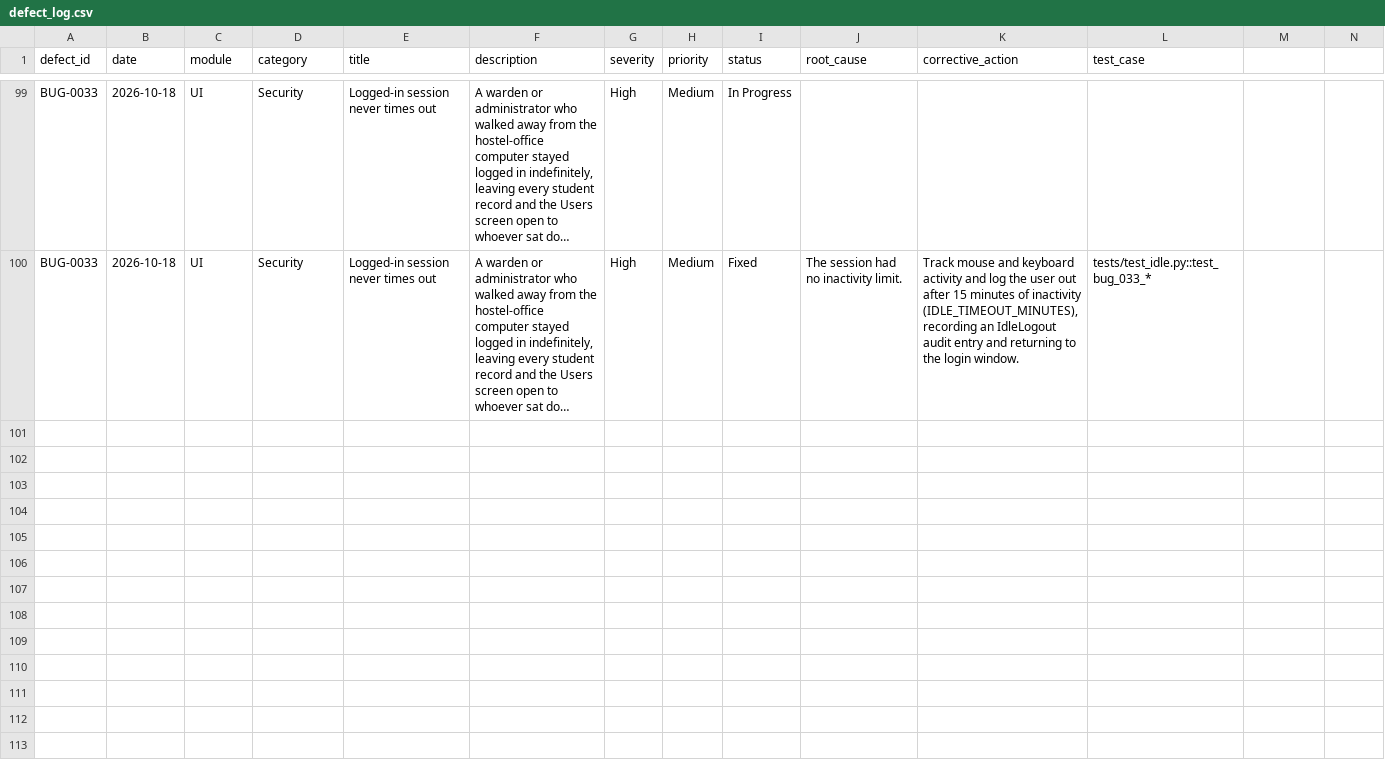
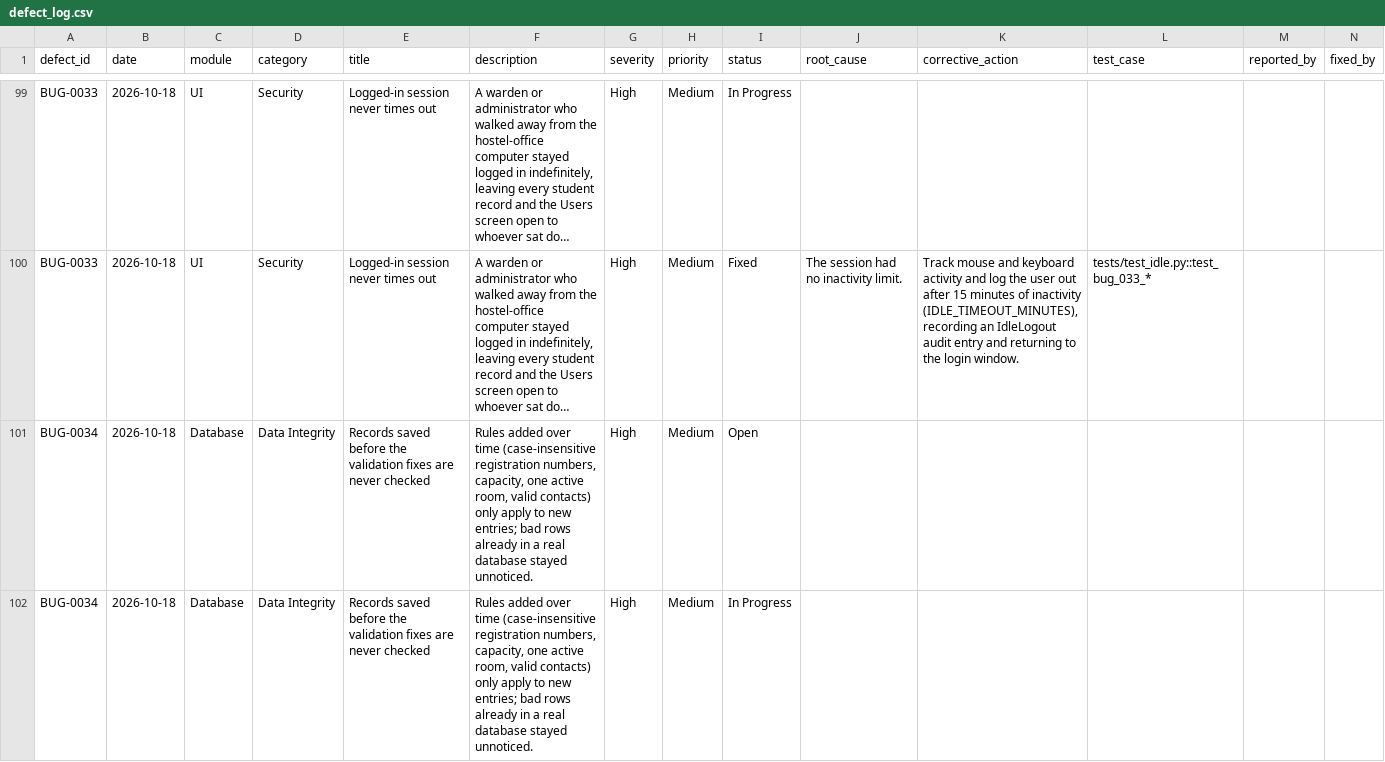
Before and after one commit to 13mayankjoshi13/Hostel_Management_System_TQM, a CSV file: TQM/data/defect_log.csv, drawn as a sheet; only a part is shown, gaps mark what is left out; long unchanged cells end in …; the diff covers the shown part only; the diff names each change by its address in the sheet, - before the commit and + after, or states it on an @@ line.

Commit message:
new file:   BATCH55_HANDOFF_APPEND.md 	modified:   TQM/data/audit_logs.csv 	modified:   TQM/data/defect_log.csv

```diff
--- a/TQM/data/defect_log.csv
+++ b/TQM/data/defect_log.csv
-M1: (empty)
+M1: reported_by
-N1: (empty)
+N1: fixed_by
+row 101: BUG-0034 | 2026-10-18 | Database | Data Integrity | Records saved before the validation fixes are never checked | Rules added over time (case-insensitive registration numbers, capacity, one active room, valid contacts) only apply to new entries; bad rows already in a real database stayed unnoticed. | High | Medium | Open
+row 102: BUG-0034 | 2026-10-18 | Database | Data Integrity | Records saved before the validation fixes are never checked | Rules added over time (case-insensitive registration numbers, capacity, one active room, valid contacts) only apply to new entries; bad rows already in a real database stayed unnoticed. | High | Medium | In Progress
```
Also changed, not shown: 4 added rows elsewhere in this file, TQM/data/audit_logs.csv, 1 other file.
